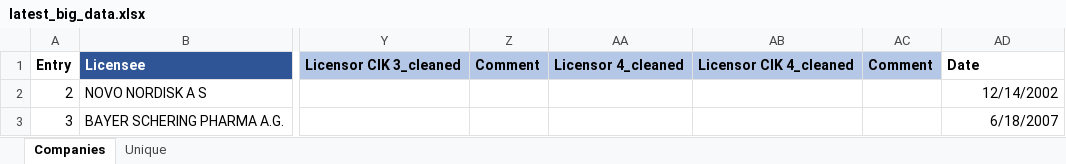
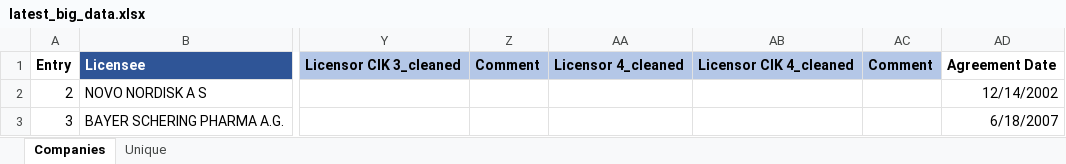
Before and after one commit to mrtrkmn/orbi, an Excel workbook: data/latest_big_data.xlsx, sheet Companies, drawn as a sheet; only a part is shown, gaps mark what is left out; values as stored, in another font and other column widths than the file's, no borders; charts and pictures not drawn; the diff names each change by its address in the sheet, - before the commit and + after, or states it on an @@ line.

Commit message:
todo: combine multiple columns into one (#72)
* todo: combine multiple columns into one

* combine multiple licensee/licensor into one common file

* re-enable some portion of the code

---------

Co-authored-by: mrtrkmn <>

```diff
--- a/data/latest_big_data.xlsx (sheet Companies)
+++ b/data/latest_big_data.xlsx (sheet Companies)
-AD1: Date
+AD1: Agreement Date
```
Also changed, not shown: charts or pictures, 1 other file.
